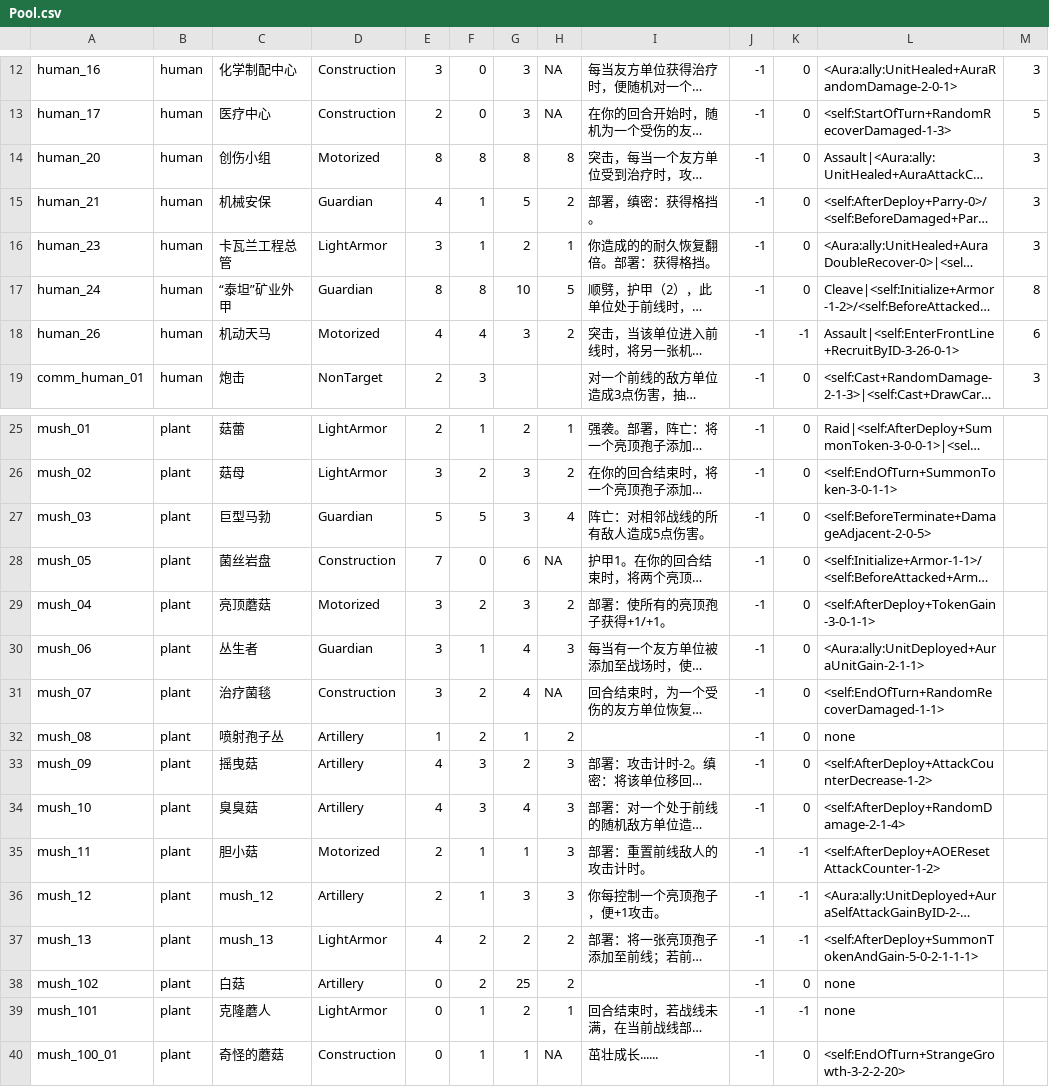
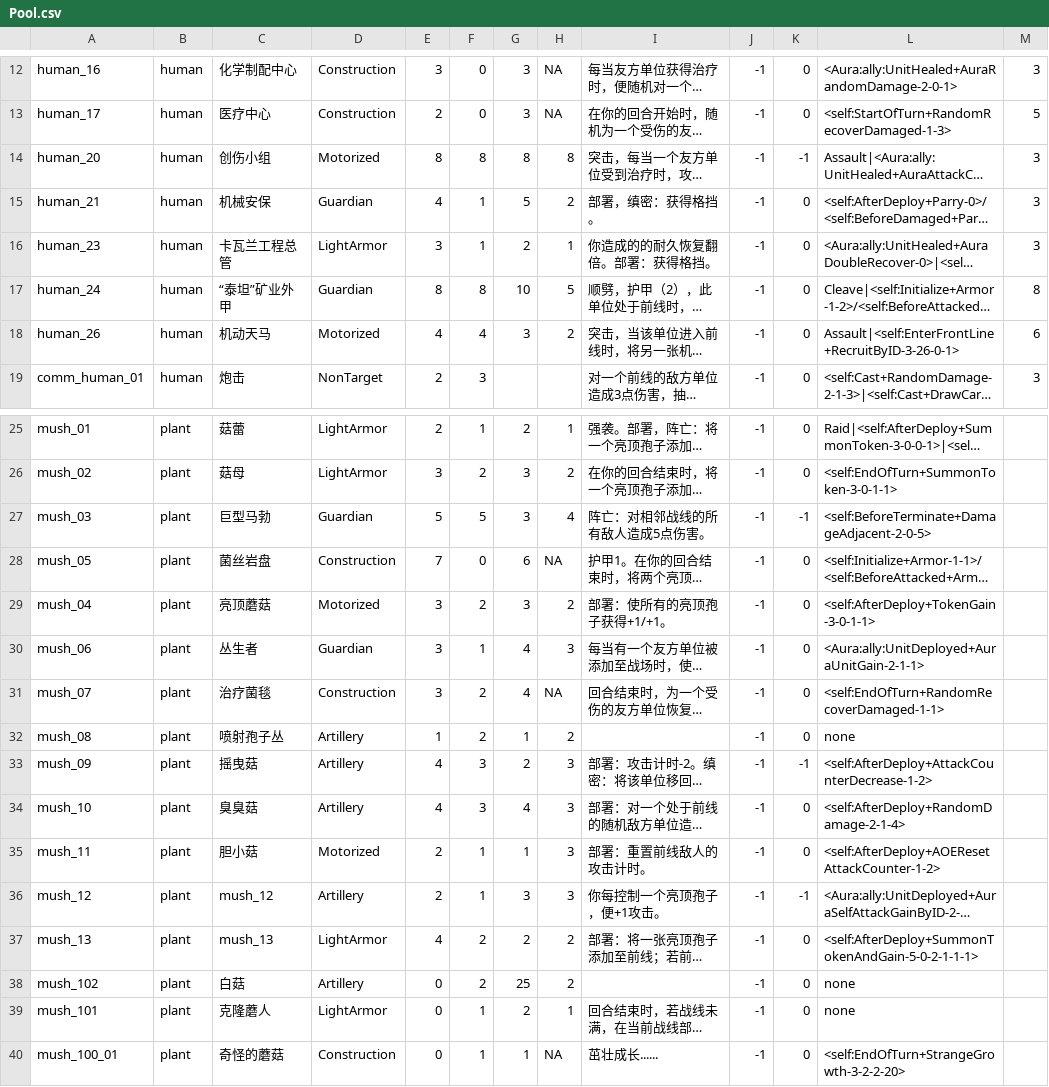
Before and after one commit to Archer-du/OuterStray, a CSV file: Assets/Config/Pool.csv, drawn as a sheet; only a part is shown, gaps mark what is left out; long unchanged cells end in …; the diff names each change by its address in the sheet, - before the commit and + after, or states it on an @@ line.

```diff
--- a/Assets/Config/Pool.csv
+++ b/Assets/Config/Pool.csv
-K14: 0
+K14: -1
-K18: -1
+K18: 0
-K27: 0
+K27: -1
-K33: 0
+K33: -1
-K35: -1
+K35: 0
-K37: -1
+K37: 0
-K39: -1
+K39: 0
```
Also changed, not shown: 3 other files.
